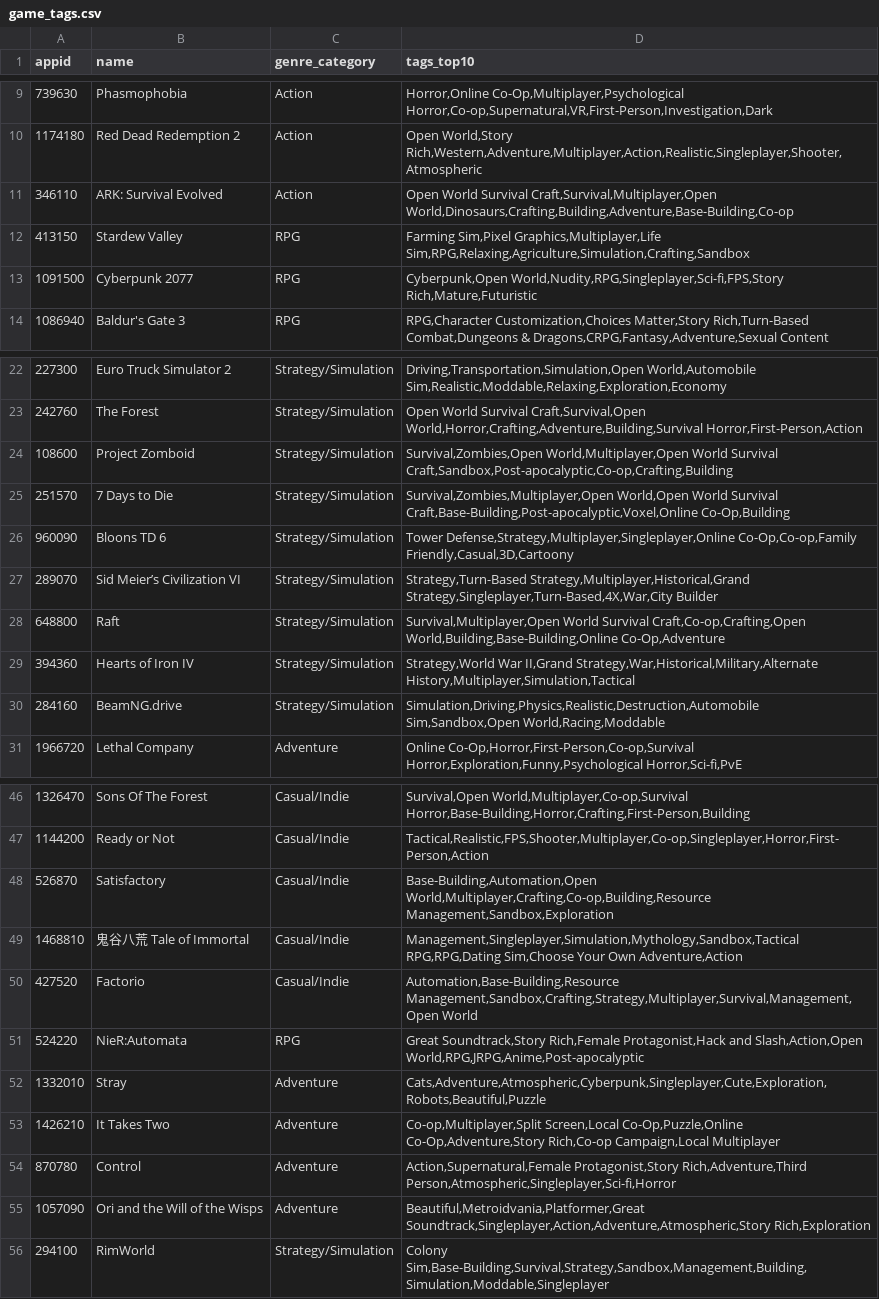
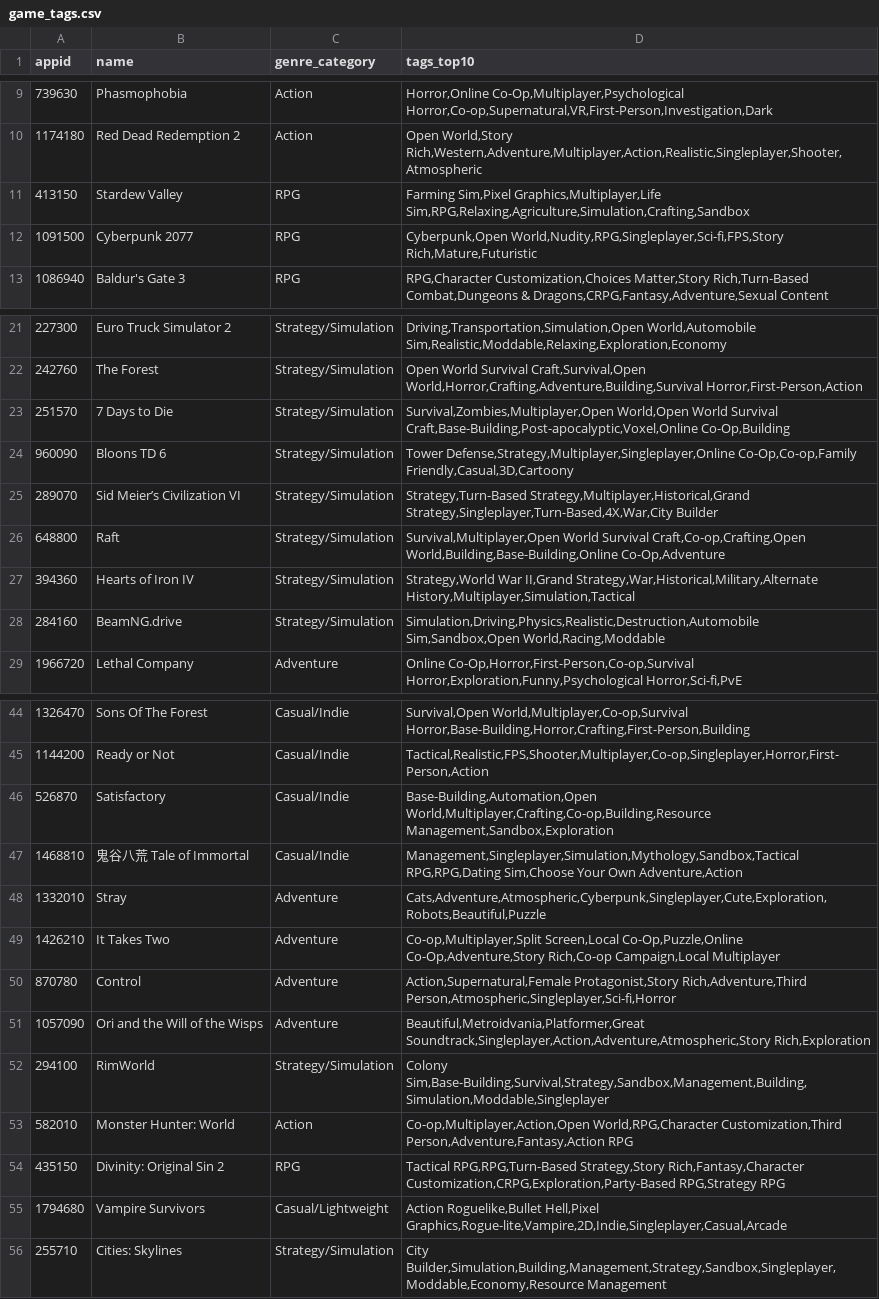
Before and after one commit to LEE-SEUNG-YEOB/steam_discount_analysis, a CSV file: data/game_tags.csv, drawn as a sheet; only a part is shown, gaps mark what is left out.

```diff
--- a/data/game_tags.csv
+++ b/data/game_tags.csv
@@ -10,3 +10,2 @@
 1174180,Red Dead Redemption 2,Action,"Open World,Story Rich,Western,Adventure,Multiplayer,Action,Realistic,Singleplayer,Shooter,Atmospheric"
-346110,ARK: Survival Evolved,Action,"Open World Survival Craft,Survival,Multiplayer,Open World,Dinosaurs,Crafting,Building,Adventure,Base-Building,Co-op"
 413150,Stardew Valley,RPG,"Farming Sim,Pixel Graphics,Multiplayer,Life Sim,RPG,Relaxing,Agriculture,Simulation,Crafting,Sandbox"
@@ -23,3 +22,2 @@
 242760,The Forest,Strategy/Simulation,"Open World Survival Craft,Survival,Open World,Horror,Crafting,Adventure,Building,Survival Horror,First-Person,Action"
-108600,Project Zomboid,Strategy/Simulation,"Survival,Zombies,Open World,Multiplayer,Open World Survival Craft,Sandbox,Post-apocalyptic,Co-op,Crafting,Building"
 251570,7 Days to Die,Strategy/Simulation,"Survival,Zombies,Multiplayer,Open World,Open World Survival Craft,Base-Building,Post-apocalyptic,Voxel,Online Co-Op,Building"
@@ -49,4 +47,2 @@
 1468810,鬼谷八荒 Tale of Immortal,Casual/Indie,"Management,Singleplayer,Simulation,Mythology,Sandbox,Tactical RPG,RPG,Dating Sim,Choose Your Own Adventure,Action"
-427520,Factorio,Casual/Indie,"Automation,Base-Building,Resource Management,Sandbox,Crafting,Strategy,Multiplayer,Survival,Management,Open World"
-524220,NieR:Automata,RPG,"Great Soundtrack,Story Rich,Female Protagonist,Hack and Slash,Action,Open World,RPG,JRPG,Anime,Post-apocalyptic"
 1332010,Stray,Adventure,"Cats,Adventure,Atmospheric,Cyberpunk,Singleplayer,Cute,Exploration,Robots,Beautiful,Puzzle"
@@ -56 +52,5 @@
 294100,RimWorld,Strategy/Simulation,"Colony Sim,Base-Building,Survival,Strategy,Sandbox,Management,Building,Simulation,Moddable,Singleplayer"
+582010,Monster Hunter: World,Action,"Co-op,Multiplayer,Action,Open World,RPG,Character Customization,Third Person,Adventure,Fantasy,Action RPG"
+435150,Divinity: Original Sin 2,RPG,"Tactical RPG,RPG,Turn-Based Strategy,Story Rich,Fantasy,Character Customization,CRPG,Exploration,Party-Based RPG,Strategy RPG"
+1794680,Vampire Survivors,Casual/Lightweight,"Action Roguelike,Bullet Hell,Pixel Graphics,Rogue-lite,Vampire,2D,Indie,Singleplayer,Casual,Arcade"
+255710,Cities: Skylines,Strategy/Simulation,"City Builder,Simulation,Building,Management,Strategy,Sandbox,Singleplayer,Moddable,Economy,Resource Management"
```
Also changed, not shown: data/discount_history.csv, data/game_metadata.csv, 3 other files.
